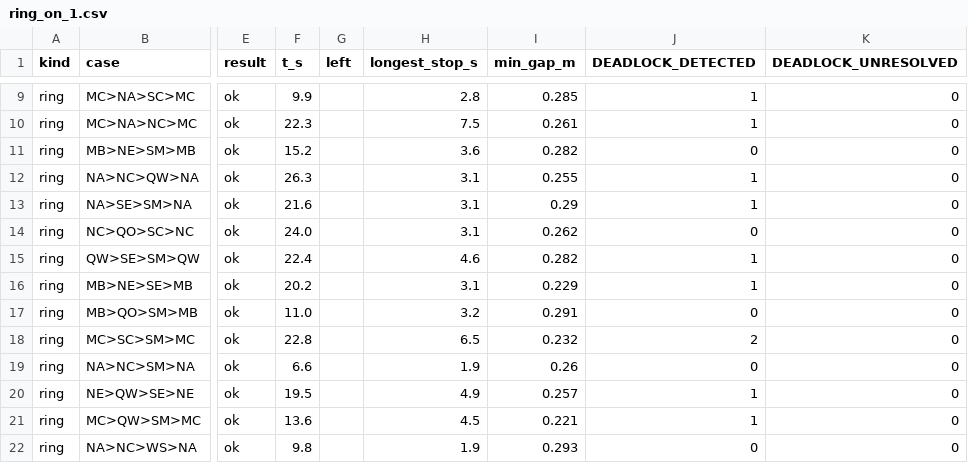
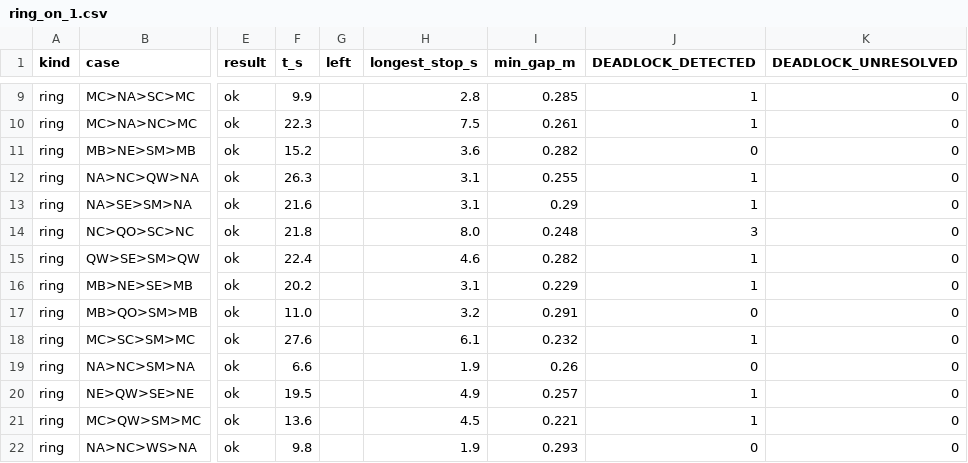
Before and after one commit to PJW-1/roscamp-freefloor, a CSV file: docs/freefloor/night_1111/stress/ring_on_1.csv, drawn as a sheet; only a part is shown, gaps mark what is left out; the diff covers the shown part only; the diff names each change by its address in the sheet, - before the commit and + after, or states it on an @@ line.

```diff
--- a/docs/freefloor/night_1111/stress/ring_on_1.csv
+++ b/docs/freefloor/night_1111/stress/ring_on_1.csv
-F14 (t_s): 24.0
+F14 (t_s): 21.8
-H14 (longest_stop_s): 3.1
+H14 (longest_stop_s): 8.0
-I14 (min_gap_m): 0.262
+I14 (min_gap_m): 0.248
-J14 (DEADLOCK_DETECTED): 0
+J14 (DEADLOCK_DETECTED): 3
-F18 (t_s): 22.8
+F18 (t_s): 27.6
-H18 (longest_stop_s): 6.5
+H18 (longest_stop_s): 6.1
-J18 (DEADLOCK_DETECTED): 2
+J18 (DEADLOCK_DETECTED): 1
```
Also changed, not shown: 18 edited cells elsewhere in this file, docs/freefloor/night_1111/stress/ring_off_1.csv, docs/freefloor/night_1111/stress/ring_off_2.csv, 12 other files.
